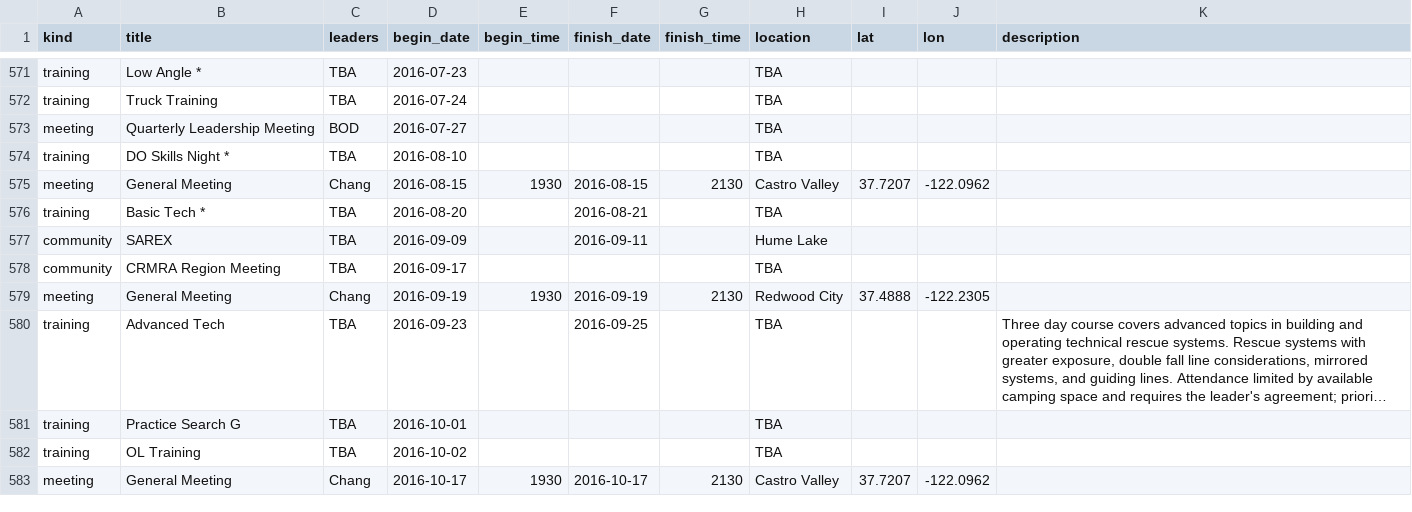
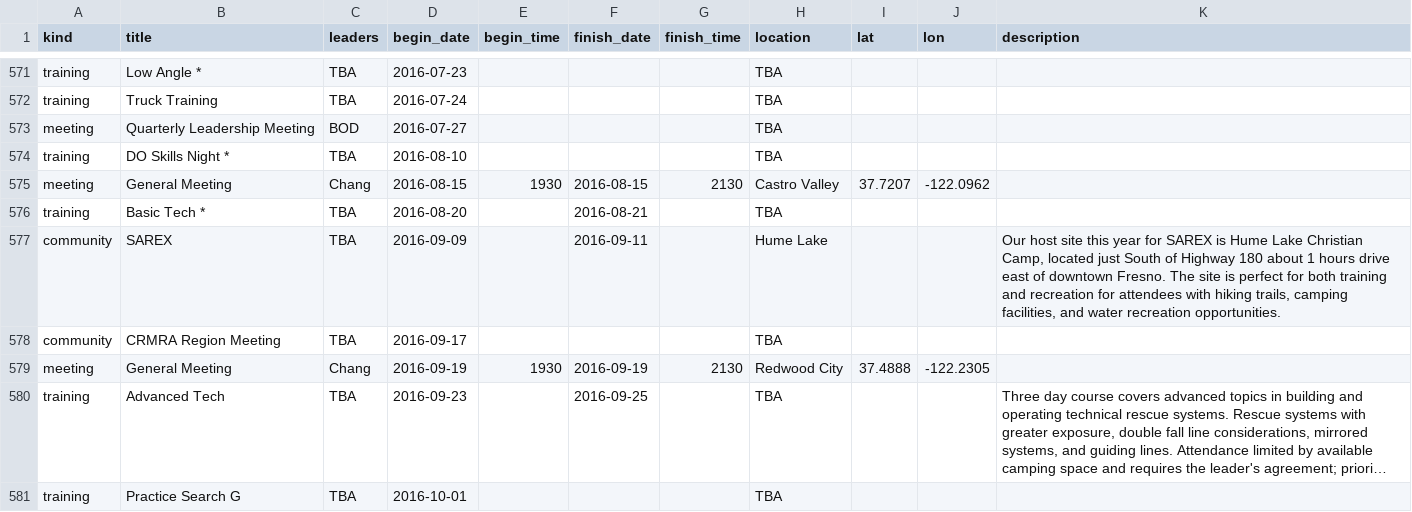
Before and after one commit to kantarjiev/BAMRU-Org, a CSV file: cal_data/bnet.csv, drawn as a sheet; only a part is shown, gaps mark what is left out; the shorter side is filled out with more unchanged rows; long unchanged cells end in …; the diff covers the shown part only.

Commit message:
Update calendar data @ 16-04-25 14:20

```diff
--- a/cal_data/bnet.csv
+++ b/cal_data/bnet.csv
@@ -726,3 +726,3 @@ meeting,General Meeting,Chang,2016-08-15,1930,2016-08-15,2130,Castro Valley,37.7
 training,Basic Tech *,TBA,2016-08-20,"",2016-08-21,"",TBA,,,""
-community,SAREX,TBA,2016-09-09,"",2016-09-11,"",Hume Lake,,,""
+community,SAREX,TBA,2016-09-09,"",2016-09-11,"",Hume Lake,,,"Our host site this year for SAREX is Hume Lake Christian Camp, located just South of Highway 180 about 1 hours drive east of downtown Fresno. The site is perfect for both training and recreation for attendees with hiking trails, camping facilities, and water recreation opportunities."
 community,CRMRA Region Meeting,TBA,2016-09-17,"","","",TBA,,,""
```
Also changed, not shown: 16 moved rows elsewhere in this file, 1 other file.
